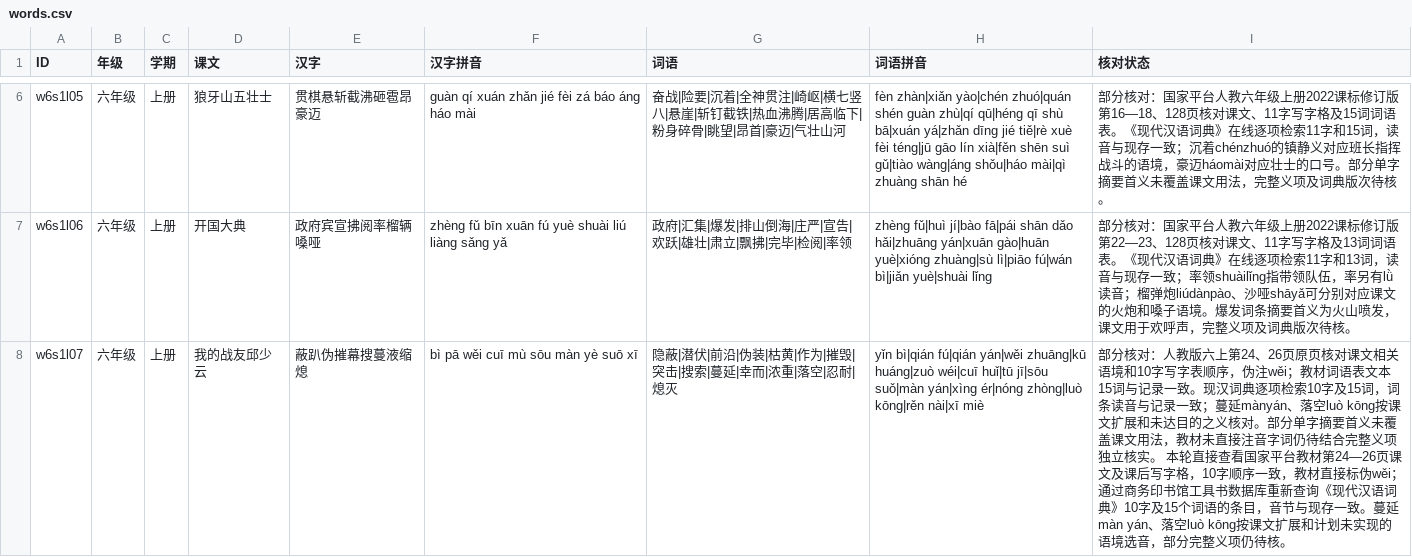
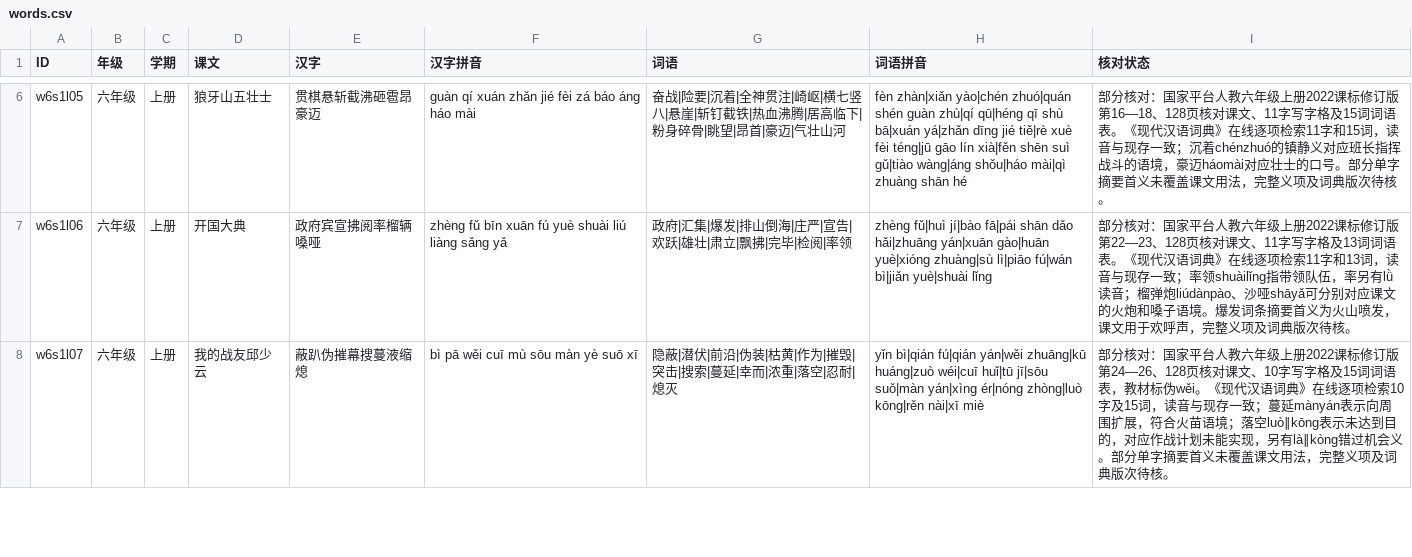
Before and after one commit to meta-learning-lab/rijiyuelei, a CSV file: dist/words.csv, drawn as a sheet; only a part is shown, gaps mark what is left out; the diff covers the shown part only.

Commit message:
复核邱少云与竹节人字词

```diff
--- a/dist/words.csv
+++ b/dist/words.csv
@@ -7,2 +7,2 @@ w6s1l05,六年级,上册,狼牙山五壮士,贯棋悬斩截沸砸雹昂豪迈,gu
 w6s1l06,六年级,上册,开国大典,政府宾宣拂阅率榴辆嗓哑,zhèng fǔ bīn xuān fú yuè shuài liú liàng sǎng yǎ,政府|汇集|爆发|排山倒海|庄严|宣告|欢跃|雄壮|肃立|飘拂|完毕|检阅|率领,zhèng fǔ|huì jí|bào fā|pái shān dǎo hǎi|zhuāng yán|xuān gào|huān yuè|xióng zhuàng|sù lì|piāo fú|wán bì|jiǎn yuè|shuài lǐng,部分核对：国家平台人教六年级上册2022课标修订版第22—23、128页核对课文、11字写字格及13词词语表。《现代汉语词典》在线逐项检索11字和13词，读音与现存一致；率领shuàilǐng指带领队伍，率另有lǜ读音；榴弹炮liúdànpào、沙哑shāyǎ可分别对应课文的火炮和嗓子语境。爆发词条摘要首义为火山喷发，课文用于欢呼声，完整义项及词典版次待核。
-w6s1l07,六年级,上册,我的战友邱少云,蔽趴伪摧幕搜蔓液缩熄,bì pā wěi cuī mù sōu màn yè suō xī,隐蔽|潜伏|前沿|伪装|枯黄|作为|摧毁|突击|搜索|蔓延|幸而|浓重|落空|忍耐|熄灭,yǐn bì|qián fú|qián yán|wěi zhuāng|kū huáng|zuò wéi|cuī huǐ|tū jī|sōu suǒ|màn yán|xìng ér|nóng zhòng|luò kōng|rěn nài|xī miè,部分核对：人教版六上第24、26页原页核对课文相关语境和10字写字表顺序，伪注wěi；教材词语表文本15词与记录一致。现汉词典逐项检索10字及15词，词条读音与记录一致；蔓延mànyán、落空luò kōng按课文扩展和未达目的之义核对。部分单字摘要首义未覆盖课文用法，教材未直接注音字词仍待结合完整义项独立核实。 本轮直接查看国家平台教材第24—26页课文及课后写字格，10字顺序一致，教材直接标伪wěi；通过商务印书馆工具书数据库重新查询《现代汉语词典》10字及15个词语的条目，音节与现存一致。蔓延màn yán、落空luò kōng按课文扩展和计划未实现的语境选音，部分完整义项仍待核。
+w6s1l07,六年级,上册,我的战友邱少云,蔽趴伪摧幕搜蔓液缩熄,bì pā wěi cuī mù sōu màn yè suō xī,隐蔽|潜伏|前沿|伪装|枯黄|作为|摧毁|突击|搜索|蔓延|幸而|浓重|落空|忍耐|熄灭,yǐn bì|qián fú|qián yán|wěi zhuāng|kū huáng|zuò wéi|cuī huǐ|tū jī|sōu suǒ|màn yán|xìng ér|nóng zhòng|luò kōng|rěn nài|xī miè,部分核对：国家平台人教六年级上册2022课标修订版第24—26、128页核对课文、10字写字格及15词词语表，教材标伪wěi。《现代汉语词典》在线逐项检索10字及15词，读音与现存一致；蔓延mànyán表示向周围扩展，符合火苗语境；落空luò∥kōng表示未达到目的，对应作战计划未能实现，另有là∥kòng错过机会义。部分单字摘要首义未覆盖课文用法，完整义项及词典版次待核。
```
Also changed, not shown: 1 edited cell elsewhere in this file.
